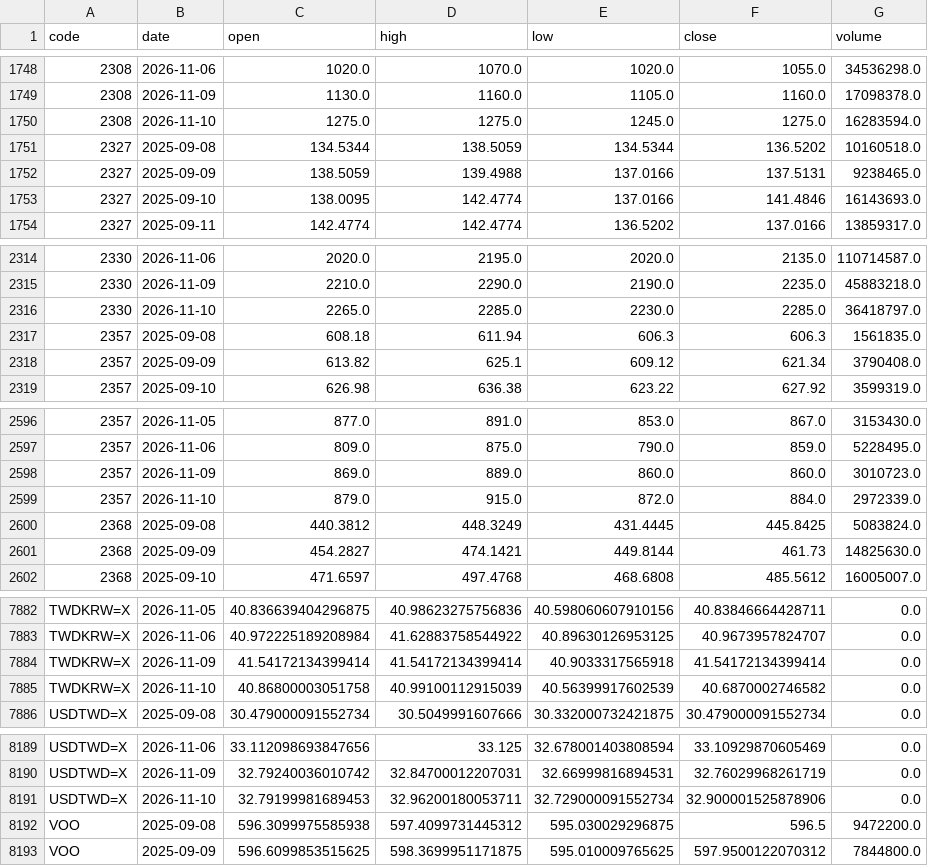
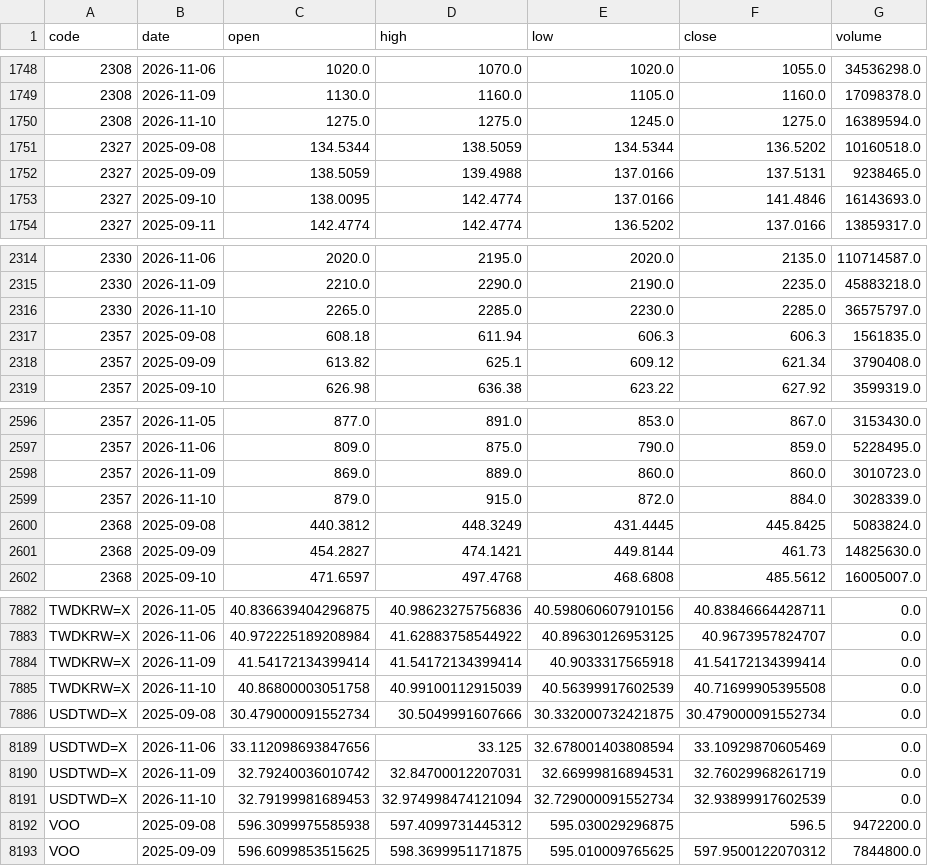
Before and after one commit to u6x06a/-tw-watchlist-data, a CSV file: data/prices_adj.csv, drawn as a sheet; only a part is shown, gaps mark what is left out.

Commit message:
update derived data 2026-11-10

```diff
--- a/data/prices_adj.csv
+++ b/data/prices_adj.csv
@@ -1749,3 +1749,3 @@ code,date,open,high,low,close,volume
 2308,2026-11-09,1130.0,1160.0,1105.0,1160.0,17098378.0
-2308,2026-11-10,1275.0,1275.0,1245.0,1275.0,16283594.0
+2308,2026-11-10,1275.0,1275.0,1245.0,1275.0,16389594.0
 2327,2025-09-08,134.5344,138.5059,134.5344,136.5202,10160518.0
@@ -2315,3 +2315,3 @@ code,date,open,high,low,close,volume
 2330,2026-11-09,2210.0,2290.0,2190.0,2235.0,45883218.0
-2330,2026-11-10,2265.0,2285.0,2230.0,2285.0,36418797.0
+2330,2026-11-10,2265.0,2285.0,2230.0,2285.0,36575797.0
 2357,2025-09-08,608.18,611.94,606.3,606.3,1561835.0
@@ -2598,3 +2598,3 @@ code,date,open,high,low,close,volume
 2357,2026-11-09,869.0,889.0,860.0,860.0,3010723.0
-2357,2026-11-10,879.0,915.0,872.0,884.0,2972339.0
+2357,2026-11-10,879.0,915.0,872.0,884.0,3028339.0
 2368,2025-09-08,440.3812,448.3249,431.4445,445.8425,5083824.0
@@ -7884,3 +7884,3 @@ TWDKRW=X,2026-11-06,40.972225189208984,41.62883758544922,40.89630126953125,40.96
 TWDKRW=X,2026-11-09,41.54172134399414,41.54172134399414,40.9033317565918,41.54172134399414,0.0
-TWDKRW=X,2026-11-10,40.86800003051758,40.99100112915039,40.56399917602539,40.6870002746582,0.0
+TWDKRW=X,2026-11-10,40.86800003051758,40.99100112915039,40.56399917602539,40.71699905395508,0.0
 USDTWD=X,2025-09-08,30.479000091552734,30.5049991607666,30.332000732421875,30.479000091552734,0.0
@@ -8190,3 +8190,3 @@ USDTWD=X,2026-11-06,33.112098693847656,33.125,32.678001403808594,33.109298706054
 USDTWD=X,2026-11-09,32.79240036010742,32.84700012207031,32.66999816894531,32.76029968261719,0.0
-USDTWD=X,2026-11-10,32.79199981689453,32.96200180053711,32.729000091552734,32.900001525878906,0.0
+USDTWD=X,2026-11-10,32.79199981689453,32.974998474121094,32.729000091552734,32.93899917602539,0.0
 VOO,2025-09-08,596.3099975585938,597.4099731445312,595.030029296875,596.5,9472200.0
```
Also changed, not shown: 16 other files.
